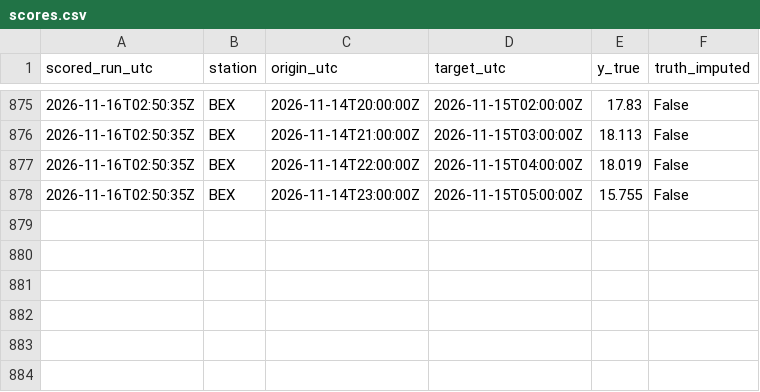
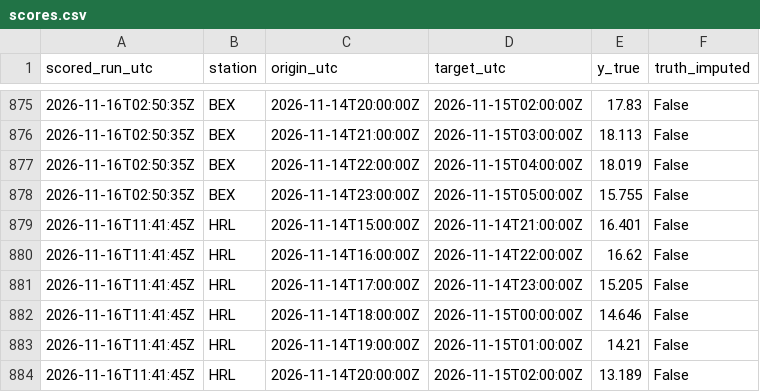
Before and after one commit to abdullahiali1545-arch/when-should-you-trust-the-forecast, a CSV file: data/live/scores.csv, drawn as a sheet; only a part is shown, gaps mark what is left out; the diff names each change by its address in the sheet, - before the commit and + after, or states it on an @@ line.

```diff
--- a/data/live/scores.csv
+++ b/data/live/scores.csv
+row 879: 2026-11-16T11:41:45Z | HRL | 2026-11-14T15:00:00Z | 2026-11-14T21:00:00Z | 16.401 | False
+row 880: 2026-11-16T11:41:45Z | HRL | 2026-11-14T16:00:00Z | 2026-11-14T22:00:00Z | 16.62 | False
+row 881: 2026-11-16T11:41:45Z | HRL | 2026-11-14T17:00:00Z | 2026-11-14T23:00:00Z | 15.205 | False
+row 882: 2026-11-16T11:41:45Z | HRL | 2026-11-14T18:00:00Z | 2026-11-15T00:00:00Z | 14.646 | False
+row 883: 2026-11-16T11:41:45Z | HRL | 2026-11-14T19:00:00Z | 2026-11-15T01:00:00Z | 14.21 | False
+row 884: 2026-11-16T11:41:45Z | HRL | 2026-11-14T20:00:00Z | 2026-11-15T02:00:00Z | 13.189 | False
```
Also changed, not shown: data/live/forecasts.csv, 1 other file.
